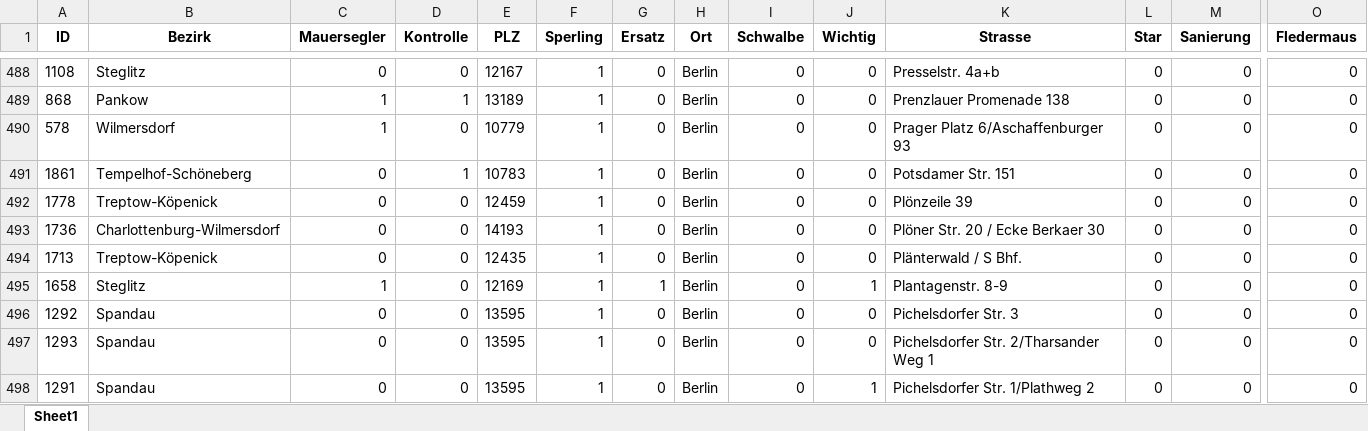
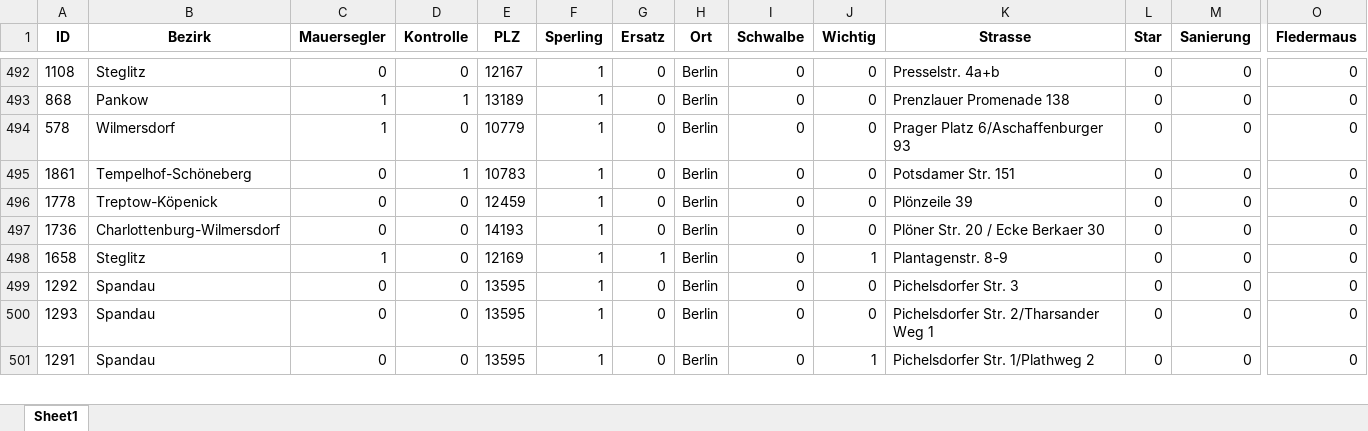
Before and after one commit to anitaweso/Gebaeudebrueter, an Excel workbook: nabupage.xlsx, sheet Sheet1, drawn as a sheet; only a part is shown, gaps mark what is left out; values as stored, in another font and other column widths than the file's, no borders; removed rows and columns are numbered as before the commit, all else as after; rows hold the shown columns only; the diff covers the shown part only; the diff names each change by its address in the sheet, - before the commit and + after, or states it on an @@ line.

```diff
--- a/nabupage.xlsx (sheet Sheet1)
+++ b/nabupage.xlsx (sheet Sheet1)
-row 494: 1713 | Treptow-Köpenick | 0 | 0 | 12435 | 1 | 0 | Berlin | 0 | 0 | Plänterwald / S Bhf. | 0 | 0 | 0
```
Also changed, not shown: 21 added rows, 9 removed rows and 61 edited cells elsewhere in this sheet, nabupage_longlat.xlsx, 6 other files.
